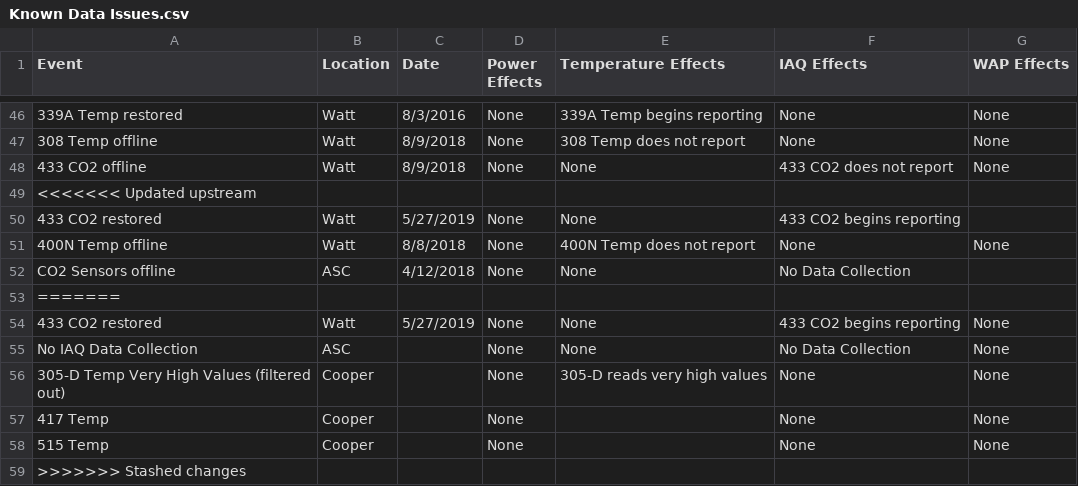
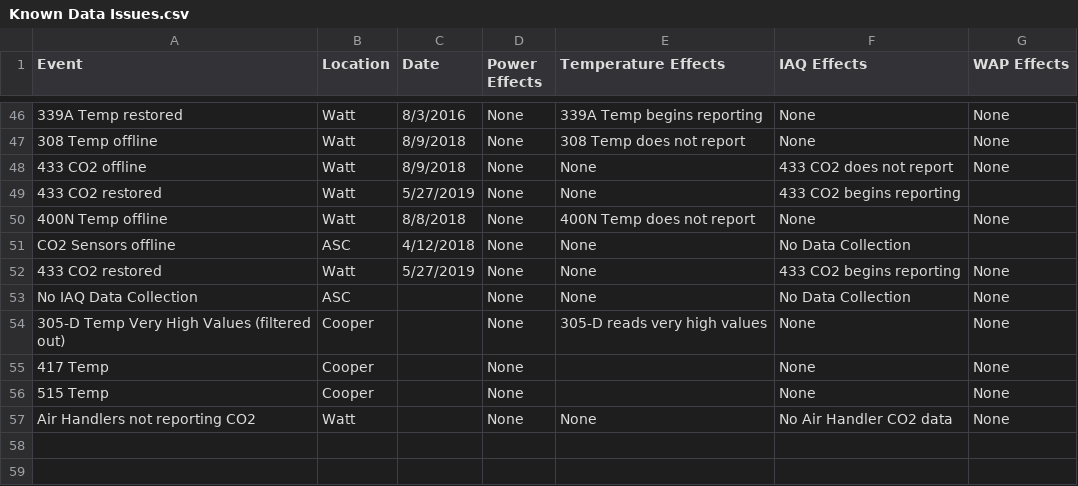
Before and after one commit to whitedl/CEVAC, a CSV file: known issues/Known Data Issues.csv, drawn as a sheet; only a part is shown, gaps mark what is left out; removed rows and columns are numbered as before the commit, all else as after; the diff names each change by its address in the sheet, - before the commit and + after, or states it on an @@ line.

Commit message:
Update Known Data Issues.csv

```diff
--- a/known issues/Known Data Issues.csv
+++ b/known issues/Known Data Issues.csv
-row 49: <<<<<<< Updated upstream
-row 53: =======
-row 59: >>>>>>> Stashed changes
+row 57: Air Handlers not reporting CO2 | Watt |  | None | None | No Air Handler CO2 data | None
```
